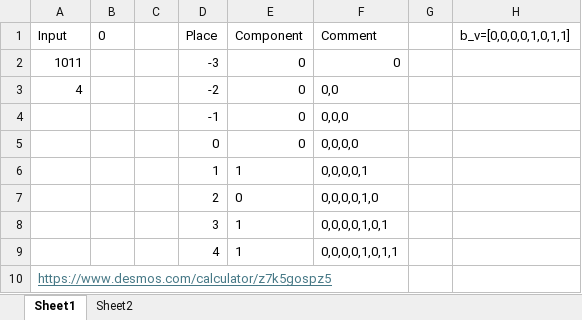
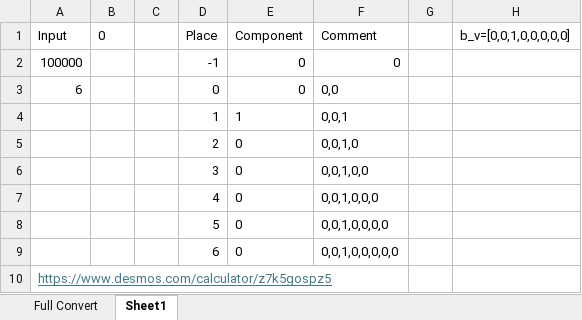
Before and after one commit to CTH-npitx/links-and-notes, an Excel workbook: Split Value.xlsx, sheet Sheet1, drawn as a sheet; values as stored, in another font and other column widths than the file's, no borders; table styles not drawn; removed rows and columns are numbered as before the commit, all else as after; the diff names each change by its address in the sheet, - before the commit and + after, or states it on an @@ line.

```diff
--- a/Split Value.xlsx (sheet Sheet1)
+++ b/Split Value.xlsx (sheet Sheet1)
-sheet tab: Sheet2
+sheet tab: Full Convert
-H1: b_v=[0,0,0,0,1,0,1,1]
+H1: b_v=[0,0,1,0,0,0,0,0]
-row 2: 1011 |  |  | -3 | 0 | 0
-row 3: 4 |  |  | -2 | 0 | 0,0
-A2 (Input): (empty)
+A2 (Input): 100000
-F2 (Comment): 0,0,0
+F2 (Comment): 0
-A3 (Input): (empty)
+A3 (Input): 6
-F3 (Comment): 0,0,0,0
+F3 (Comment): 0,0
-F4 (Comment): 0,0,0,0,1
+F4 (Comment): 0,0,1
-F5 (Comment): 0,0,0,0,1,0
+F5 (Comment): 0,0,1,0
-row 8:  |  |  | 3 | 1 | 0,0,0,0,1,0,1
+row 6:  |  |  | 3 | 0 | 0,0,1,0,0
-E7 (Component): 1
+E7 (Component): 0
-F7 (Comment): 0,0,0,0,1,0,1,1
+F7 (Comment): 0,0,1,0,0,0
+row 8:  |  |  | 5 | 0 | 0,0,1,0,0,0,0
+row 9:  |  |  | 6 | 0 | 0,0,1,0,0,0,0,0
```
Also changed, not shown: formulas that keep their value.
